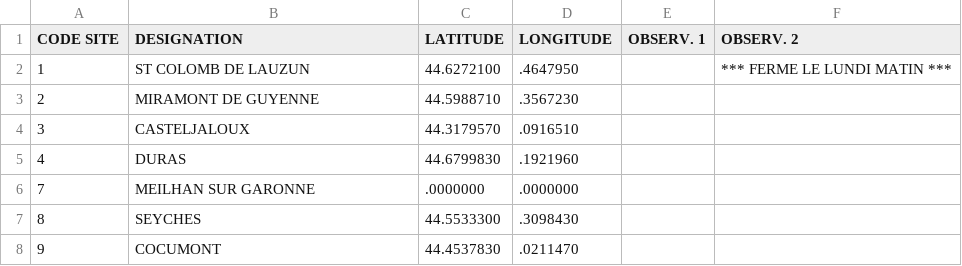
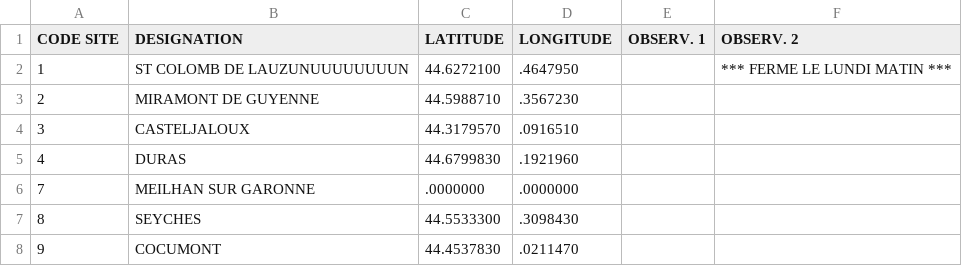
Before and after one commit to VictorTDS/Data, a CSV file: magasins (1).csv, drawn as a sheet; only a part is shown.

Commit message:
Update magasins (1).csv

```diff
--- a/magasins (1).csv
+++ b/magasins (1).csv
@@ -1,3 +1,3 @@
 "CODE SITE";"DESIGNATION";"LATITUDE";"LONGITUDE";"OBSERV. 1";"OBSERV. 2";
-"1";"ST COLOMB DE LAUZUN";"44.6272100";".4647950";"";"*** FERME LE LUNDI MATIN ***";
+"1";"ST COLOMB DE LAUZUNUUUUUUUUN";"44.6272100";".4647950";"";"*** FERME LE LUNDI MATIN ***";
 "2";"MIRAMONT DE GUYENNE";"44.5988710";".3567230";"";"";
```
